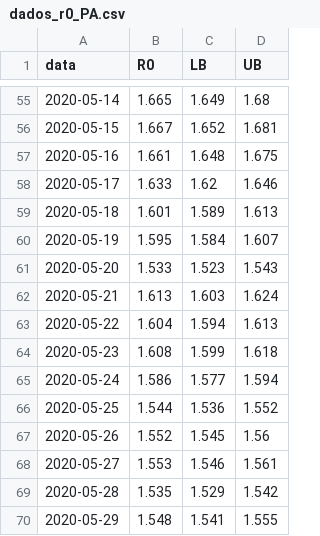
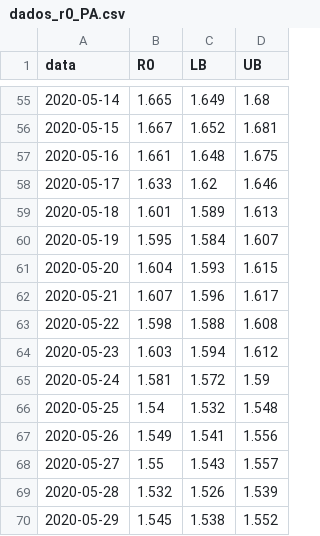
Before and after one commit to cassianord/mapas_covid_br, a CSV file: docs/data/r0_ufs/dados_r0_PA.csv, drawn as a sheet; only a part is shown, gaps mark what is left out; the diff covers the shown part only.

```diff
--- a/docs/data/r0_ufs/dados_r0_PA.csv
+++ b/docs/data/r0_ufs/dados_r0_PA.csv
@@ -60,11 +60,11 @@
 2020-05-19,1.595,1.584,1.607
-2020-05-20,1.533,1.523,1.543
-2020-05-21,1.613,1.603,1.624
-2020-05-22,1.604,1.594,1.613
-2020-05-23,1.608,1.599,1.618
-2020-05-24,1.586,1.577,1.594
-2020-05-25,1.544,1.536,1.552
-2020-05-26,1.552,1.545,1.56
-2020-05-27,1.553,1.546,1.561
-2020-05-28,1.535,1.529,1.542
-2020-05-29,1.548,1.541,1.555
+2020-05-20,1.604,1.593,1.615
+2020-05-21,1.607,1.596,1.617
+2020-05-22,1.598,1.588,1.608
+2020-05-23,1.603,1.594,1.612
+2020-05-24,1.581,1.572,1.59
+2020-05-25,1.54,1.532,1.548
+2020-05-26,1.549,1.541,1.556
+2020-05-27,1.55,1.543,1.557
+2020-05-28,1.532,1.526,1.539
+2020-05-29,1.545,1.538,1.552
```
Also changed, not shown: 7 added rows and 36 edited cells elsewhere in this file, docs/data/r0_ufs/dados_r0_PB.csv, docs/data/r0_ufs/dados_r0_PR.csv, 24 other files.
